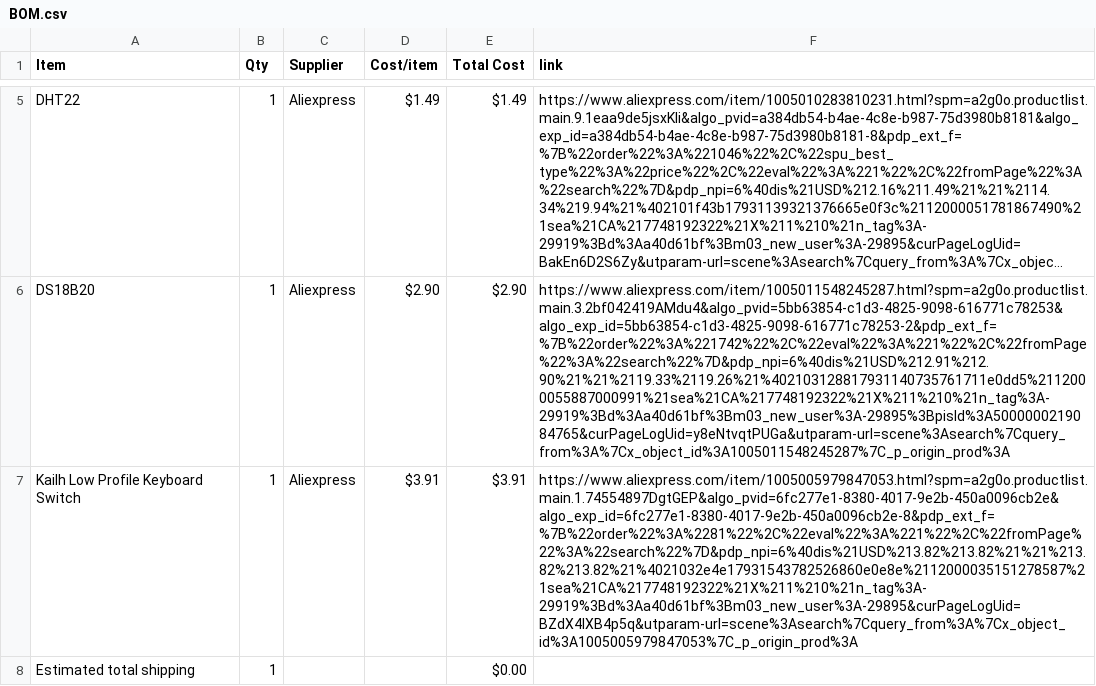
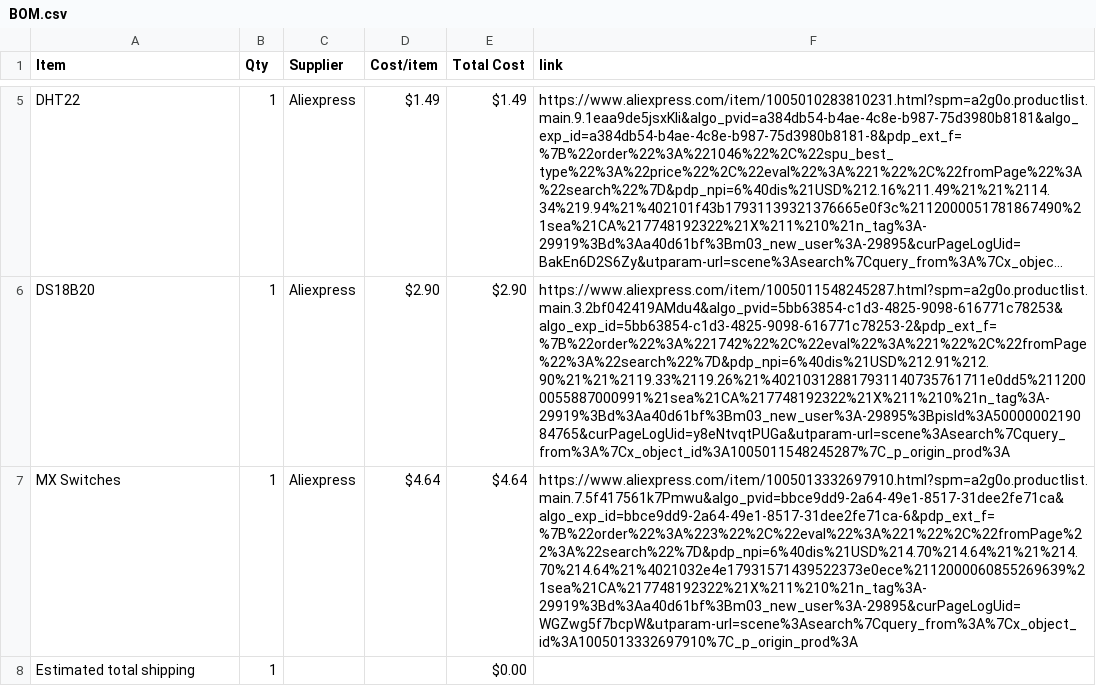
Before and after one commit to d3wzs/half-life-d3wzs, a CSV file: BOM.csv, drawn as a sheet; only a part is shown, gaps mark what is left out; long unchanged cells end in …; removed rows and columns are numbered as before the commit, all else as after; the diff names each change by its address in the sheet, - before the commit and + after, or states it on an @@ line.

Commit message:
Sync Weather Station from Half Life

```diff
--- a/BOM.csv
+++ b/BOM.csv
-row 7: Kailh Low Profile Keyboard Switch | 1 | Aliexpress | $3.91 | $3.91 | https://www.aliexpress.com/item/1005005979847053.html?spm=a2g0o.productlist.main.1.74554897DgtGEP&algo_pvid=6fc277e1-8380-4017-9e2b-450a0096cb2e&algo_exp_id=6fc277e1-8380-4017-9e2b-450a0096cb2e-8&pdp_ext_f=%7B%22order%22%3A%2281%22%2C%22eval%22%3A%221%22%2C%22fromPage%22%3A%22search%22%7D&pdp_npi=6%40dis%21USD%213.82%213.82%21%21%213.82%213.82%21%4021032e4e17931543782526860e0e8e%2112000035151278587%21sea%21CA%217748192322%21X%211%210%21n_tag%3A-29919%3Bd%3Aa40d61bf%3Bm03_new_user%3A-29895&curPageLogUid=BZdX4IXB4p5q&utparam-url=scene%3Asearch%7Cquery_from%3A%7Cx_object_id%3A1005005979847053%7C_p_origin_prod%3A
+row 7: MX Switches | 1 | Aliexpress | $4.64 | $4.64 | https://www.aliexpress.com/item/1005013332697910.html?spm=a2g0o.productlist.main.7.5f417561k7Pmwu&algo_pvid=bbce9dd9-2a64-49e1-8517-31dee2fe71ca&algo_exp_id=bbce9dd9-2a64-49e1-8517-31dee2fe71ca-6&pdp_ext_f=%7B%22order%22%3A%223%22%2C%22eval%22%3A%221%22%2C%22fromPage%22%3A%22search%22%7D&pdp_npi=6%40dis%21USD%214.70%214.64%21%21%214.70%214.64%21%4021032e4e17931571439522373e0ece%2112000060855269639%21sea%21CA%217748192322%21X%211%210%21n_tag%3A-29919%3Bd%3Aa40d61bf%3Bm03_new_user%3A-29895&curPageLogUid=WGZwg5f7bcpW&utparam-url=scene%3Asearch%7Cquery_from%3A%7Cx_object_id%3A1005013332697910%7C_p_origin_prod%3A
```
